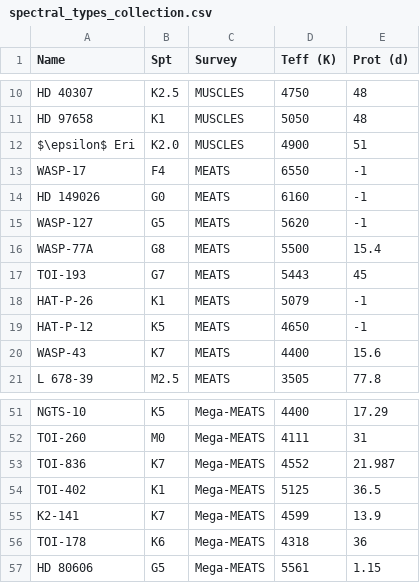
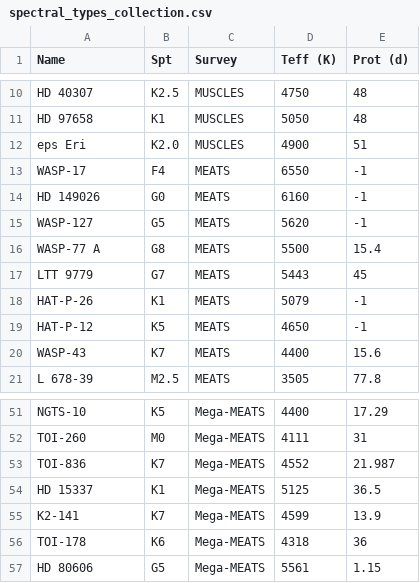
Before and after one commit to davidjwilson/JWST-UV-SEDs, a CSV file: misc_data/spectral_types_collection.csv, drawn as a sheet; only a part is shown, gaps mark what is left out; the diff covers the shown part only.

```diff
--- a/misc_data/spectral_types_collection.csv
+++ b/misc_data/spectral_types_collection.csv
@@ -11,3 +11,3 @@ HD 40307,K2.5,MUSCLES,4750,48
 HD 97658,K1,MUSCLES,5050,48
-$\epsilon$ Eri,K2.0,MUSCLES,4900,51
+eps Eri,K2.0,MUSCLES,4900,51
 WASP-17,F4,MEATS,6550,-1
@@ -15,4 +15,4 @@ HD 149026,G0,MEATS,6160,-1
 WASP-127,G5,MEATS,5620,-1
-WASP-77A,G8,MEATS,5500,15.4
-TOI-193,G7,MEATS,5443,45
+WASP-77 A,G8,MEATS,5500,15.4
+LTT 9779,G7,MEATS,5443,45
 HAT-P-26,K1,MEATS,5079,-1
@@ -53,3 +53,3 @@ TOI-260,M0,Mega-MEATS,4111,31
 TOI-836,K7,Mega-MEATS,4552,21.987
-TOI-402,K1,Mega-MEATS,5125,36.5
+HD 15337,K1,Mega-MEATS,5125,36.5
 K2-141,K7,Mega-MEATS,4599,13.9
```
Also changed, not shown: 16 edited cells elsewhere in this file, 15 other files.
